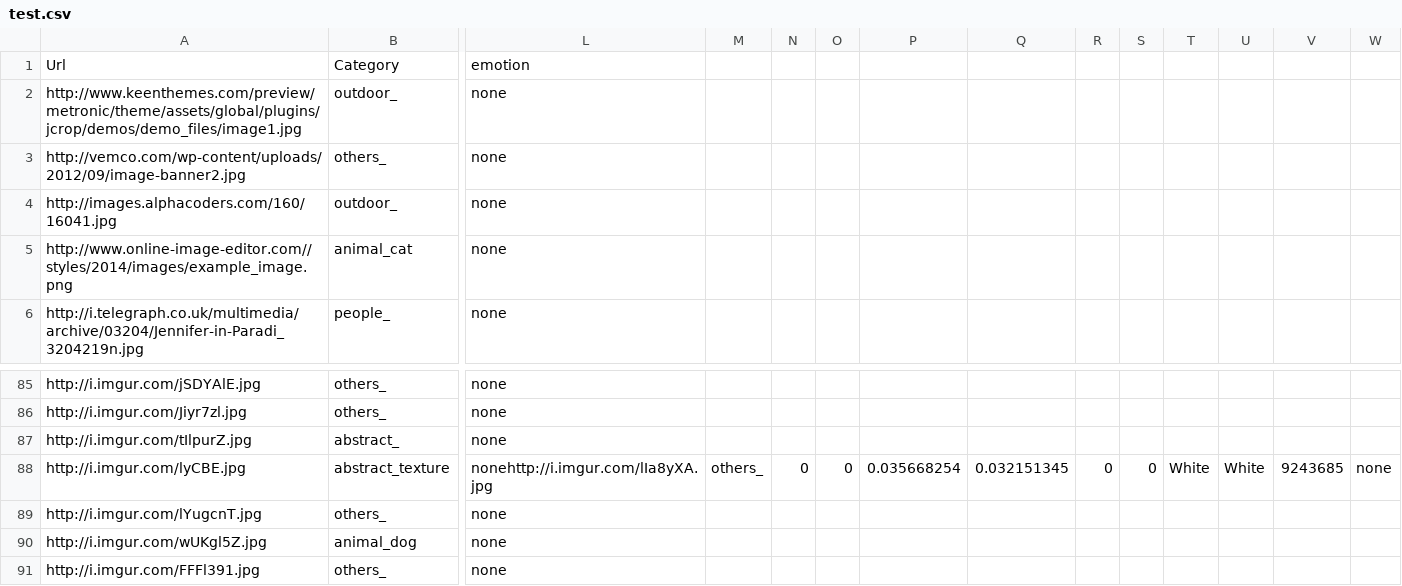
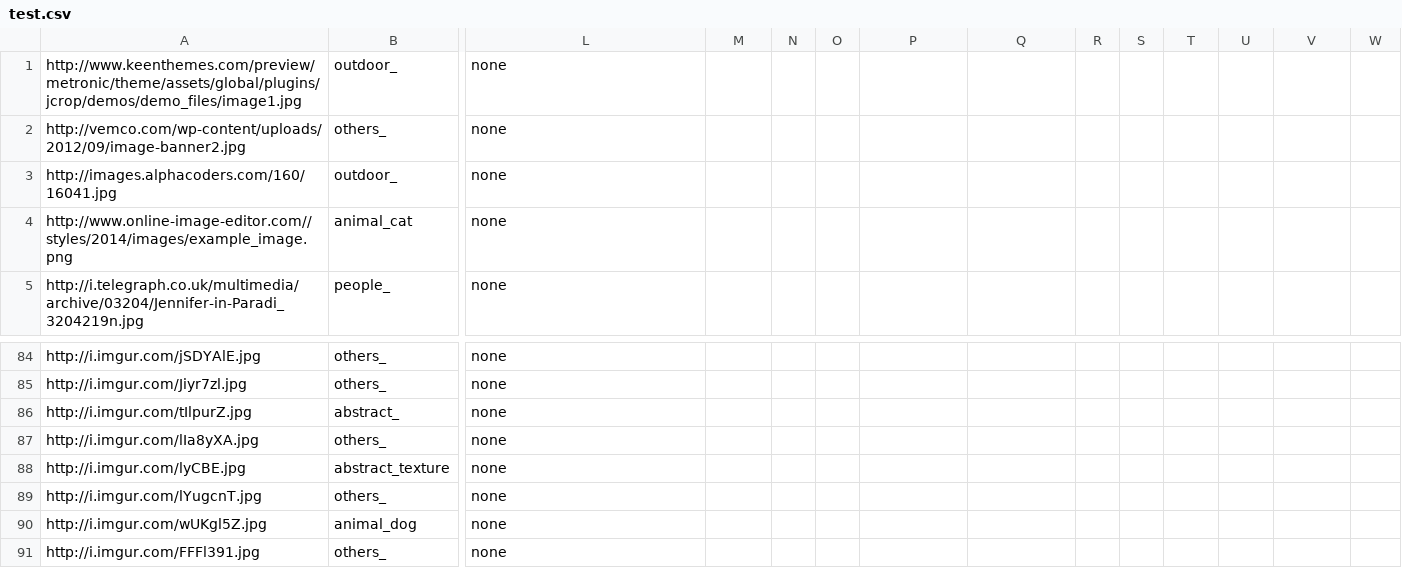
Before and after one commit to rjvani/HackPrincetonF15, a CSV file: test.csv, drawn as a sheet; only a part is shown, gaps mark what is left out; removed rows and columns are numbered as before the commit, all else as after; rows hold the shown columns only; the diff names each change by its address in the sheet, - before the commit and + after, or states it on an @@ line.

```diff
--- a/test.csv
+++ b/test.csv
-row 1: Url | Category | emotion
+row 87: http://i.imgur.com/lIa8yXA.jpg | others_ | none
-L88: nonehttp://i.imgur.com/lIa8yXA.jpg
+L88: none
-M88: others_
+M88: (empty)
-N88: 0
+N88: (empty)
-O88: 0
+O88: (empty)
-P88: 0.035668254
+P88: (empty)
-Q88: 0.032151345
+Q88: (empty)
-R88: 0
+R88: (empty)
-S88: 0
+S88: (empty)
-T88: White
+T88: (empty)
-U88: White
+U88: (empty)
-V88: 9243685
+V88: (empty)
-W88: none
+W88: (empty)
```
Also changed, not shown: 2 other files.
